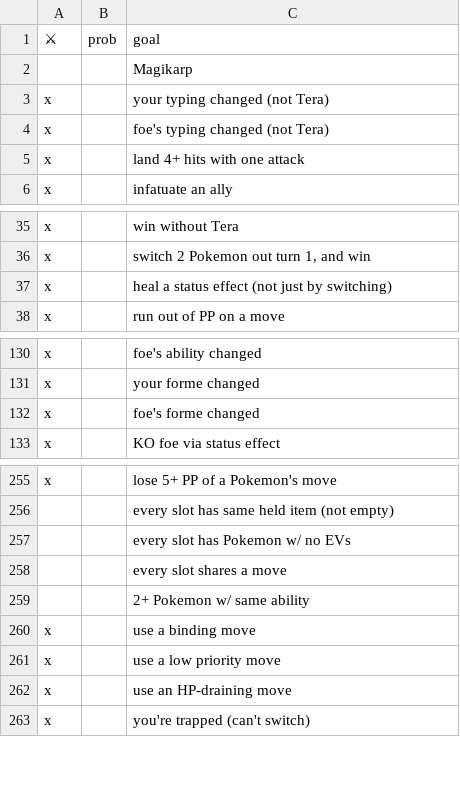
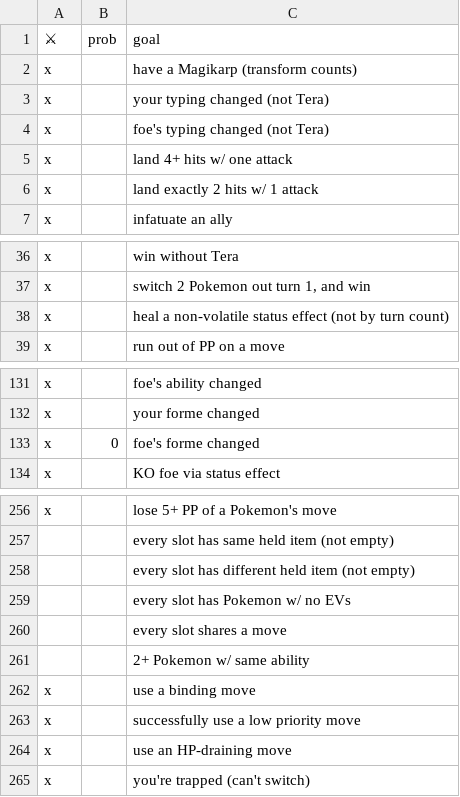
Before and after one commit to RuoyaY/roguelike-showdown, a TSV file: bingo.tsv, drawn as a sheet; only a part is shown, gaps mark what is left out; removed rows and columns are numbered as before the commit, all else as after; the diff covers the shown part only; the diff names each change by its address in the sheet, - before the commit and + after, or states it on an @@ line.

```diff
--- a/bingo.tsv
+++ b/bingo.tsv
-row 2:  |  | Magikarp
+row 2: x |  | have a Magikarp (transform counts)
-C5 (goal): land 4+ hits with one attack
+C5 (goal): land 4+ hits w/ one attack
+row 6: x |  | land exactly 2 hits w/ 1 attack
-C38 (goal): heal a status effect (not just by switching)
+C38 (goal): heal a non-volatile status effect (not by turn count)
-B133 (prob): (empty)
+B133 (prob): 0
+row 258:  |  | every slot has different held item (not empty)
-C263 (goal): use a low priority move
+C263 (goal): successfully use a low priority move
```
Also changed, not shown: 51 added rows and 1 edited cell elsewhere in this file, items.tsv.
